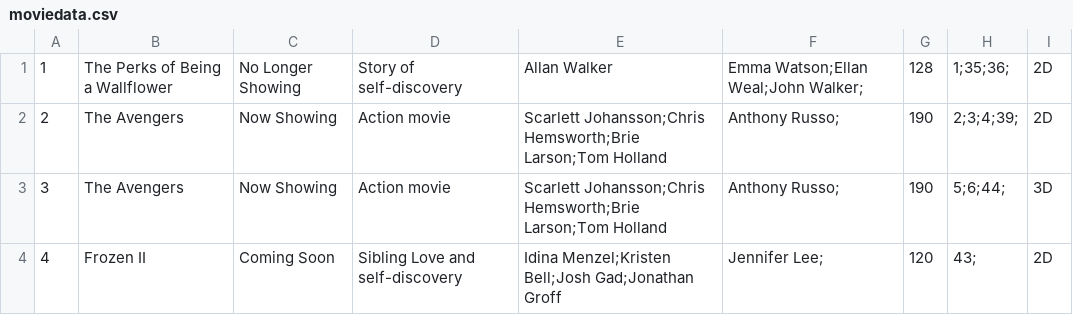
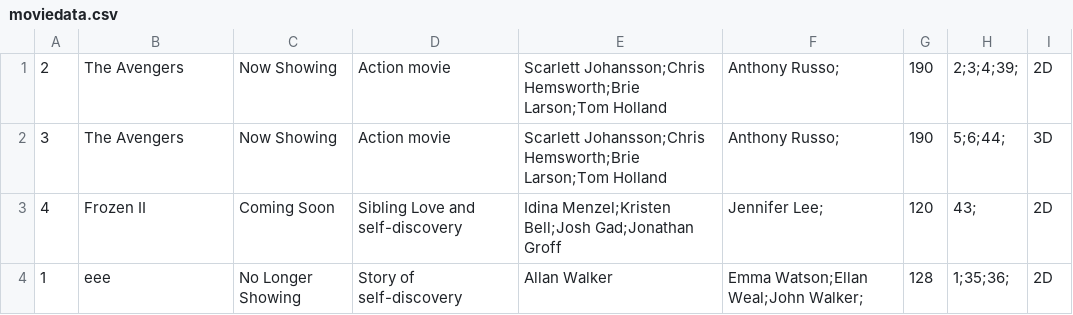
Before and after one commit to callistachang/MOBLIMA, a CSV file: bin/moviedata.csv, drawn as a sheet.

```diff
--- a/bin/moviedata.csv
+++ b/bin/moviedata.csv
@@ -1,2 +1 @@
-1,The Perks of Being a Wallflower,No Longer Showing,Story of self-discovery,Allan Walker,Emma Watson;Ellan Weal;John Walker;,128,1;35;36;,2D,
 2,The Avengers,Now Showing,Action movie ,Scarlett Johansson;Chris Hemsworth;Brie Larson;Tom Holland,Anthony Russo;,190,2;3;4;39;,2D,
@@ -4 +3,2 @@
 4,Frozen II,Coming Soon,Sibling Love and self-discovery,Idina Menzel;Kristen Bell;Josh Gad;Jonathan Groff,Jennifer Lee;,120,43;,2D,
+1,eee,No Longer Showing,Story of self-discovery,Allan Walker,Emma Watson;Ellan Weal;John Walker;,128,1;35;36;,2D,
```
Also changed, not shown: database/moviedata.csv, database/reviewdata.csv, 25 other files.
